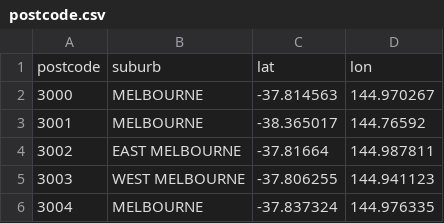
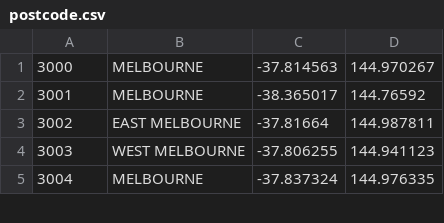
Before and after one commit to SWEN30006-Group-31/WeatherPrediction, a CSV file: db/postcode.csv, drawn as a sheet; only a part is shown.

Commit message:
removed the first line (headers) of the csv file

```diff
--- a/db/postcode.csv
+++ b/db/postcode.csv
@@ -1,2 +1 @@
-postcode,suburb,lat,lon
 3000,MELBOURNE,-37.814563,144.970267
```
